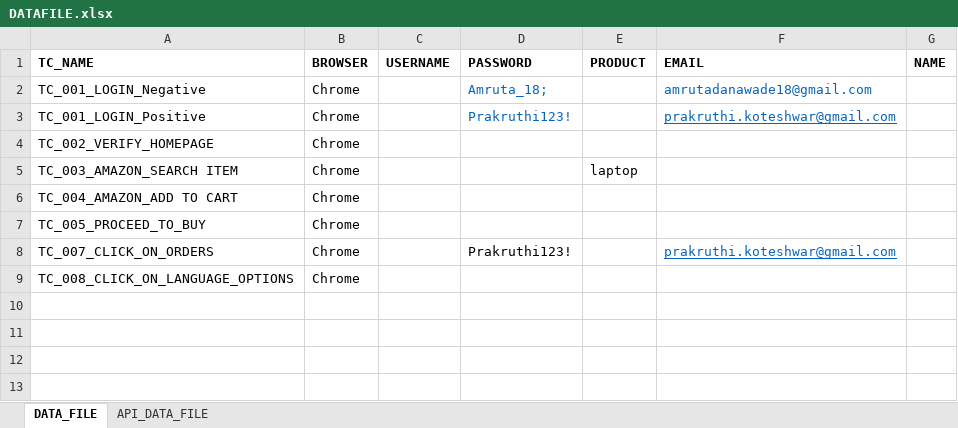
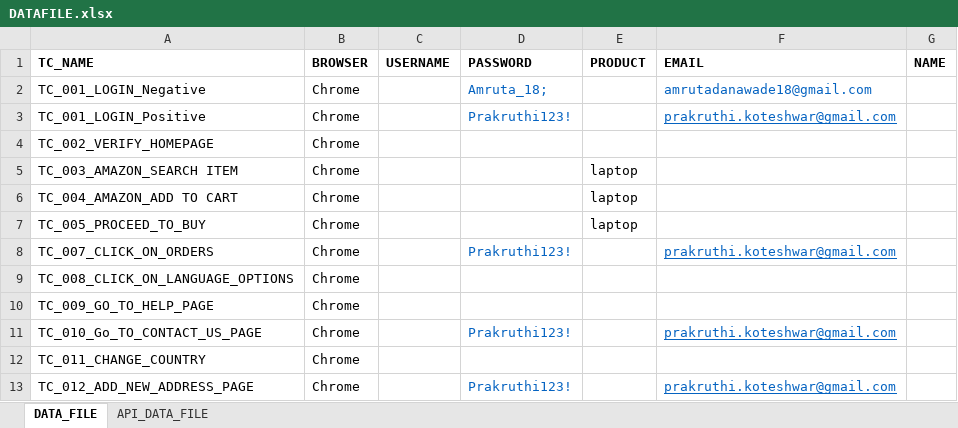
Before and after one commit to AMDANAWADE/Framework, an Excel workbook: resources/DATAFILE.xlsx, sheet DATA_FILE, drawn as a sheet; values as stored, in another font and other column widths than the file's, no borders; the diff names each change by its address in the sheet, - before the commit and + after, or states it on an @@ line.

```diff
--- a/resources/DATAFILE.xlsx (sheet DATA_FILE)
+++ b/resources/DATAFILE.xlsx (sheet DATA_FILE)
-E6:E7 (PRODUCT): (empty)
+E6:E7 (PRODUCT): laptop
-D8 text colour: black
+D8 text colour: #0563C1
+row 10: TC_009_GO_TO_HELP_PAGE | Chrome
+row 11: TC_010_Go_TO_CONTACT_US_PAGE | Chrome |  | Prakruthi123! |  | prakruthi.koteshwar@gmail.com
+row 12: TC_011_CHANGE_COUNTRY | Chrome
+row 13: TC_012_ADD_NEW_ADDRESS_PAGE | Chrome |  | Prakruthi123! |  | prakruthi.koteshwar@gmail.com
```
Also changed, not shown: resources/RUNNERFILE.xlsx, 12 other files.
